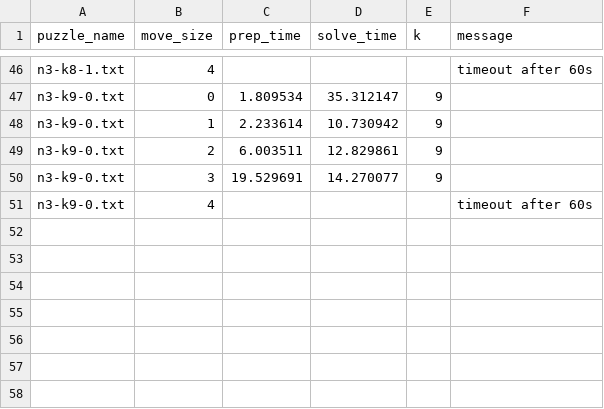
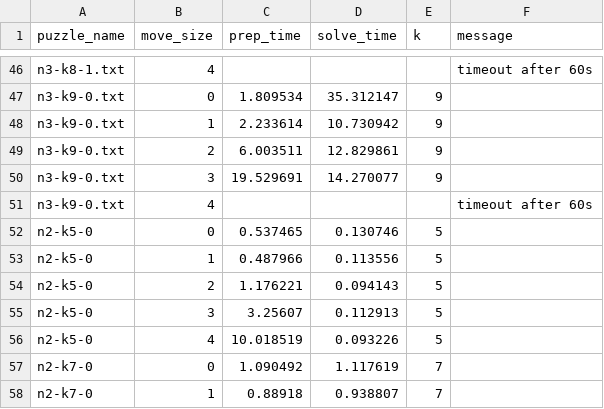
Before and after one commit to ldobbelsteen/rubik, a CSV file: benchmark_results/move_size.csv, drawn as a sheet; only a part is shown, gaps mark what is left out.

Commit message:
FIx puzzle filenames

```diff
--- a/benchmark_results/move_size.csv
+++ b/benchmark_results/move_size.csv
@@ -51 +51,8 @@ n3-k9-0.txt,3,19.529691,14.270077,9,
 n3-k9-0.txt,4,,,,timeout after 60s
+n2-k5-0,0,0.537465,0.130746,5,
+n2-k5-0,1,0.487966,0.113556,5,
+n2-k5-0,2,1.176221,0.094143,5,
+n2-k5-0,3,3.25607,0.112913,5,
+n2-k5-0,4,10.018519,0.093226,5,
+n2-k7-0,0,1.090492,1.117619,7,
+n2-k7-0,1,0.88918,0.938807,7,
```
Also changed, not shown: 2 other files.
